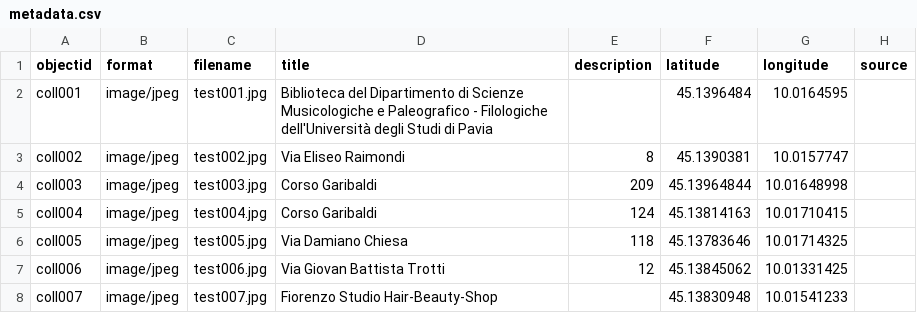
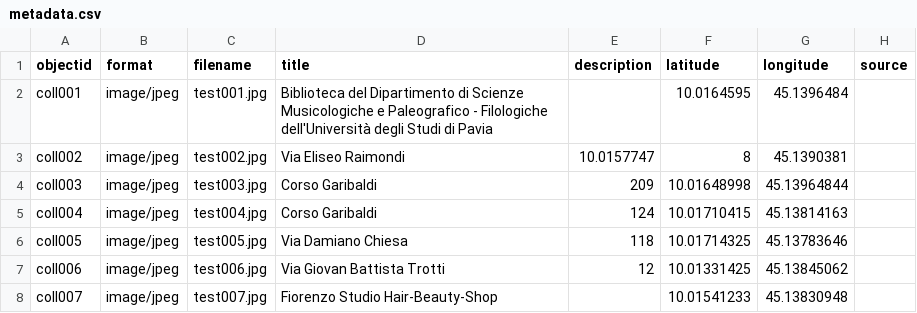
Before and after one commit to Yacine-317/Collection-test-01, a CSV file: _data/metadata.csv, drawn as a sheet; only a part is shown; the diff names each change by its address in the sheet, - before the commit and + after, or states it on an @@ line.

Commit message:
Update metadata.csv

```diff
--- a/_data/metadata.csv
+++ b/_data/metadata.csv
-F2 (latitude): 45.1396484
+F2 (latitude): 10.0164595
-G2 (longitude): 10.0164595
+G2 (longitude): 45.1396484
-E3 (description): 8
+E3 (description): 10.0157747
-F3 (latitude): 45.1390381
+F3 (latitude): 8
-G3 (longitude): 10.0157747
+G3 (longitude): 45.1390381
-F4 (latitude): 45.13964844
+F4 (latitude): 10.01648998
-G4 (longitude): 10.01648998
+G4 (longitude): 45.13964844
-F5 (latitude): 45.13814163
+F5 (latitude): 10.01710415
-G5 (longitude): 10.01710415
+G5 (longitude): 45.13814163
-F6 (latitude): 45.13783646
+F6 (latitude): 10.01714325
-G6 (longitude): 10.01714325
+G6 (longitude): 45.13783646
-F7 (latitude): 45.13845062
+F7 (latitude): 10.01331425
-G7 (longitude): 10.01331425
+G7 (longitude): 45.13845062
-F8 (latitude): 45.13830948
+F8 (latitude): 10.01541233
-G8 (longitude): 10.01541233
+G8 (longitude): 45.13830948
```
